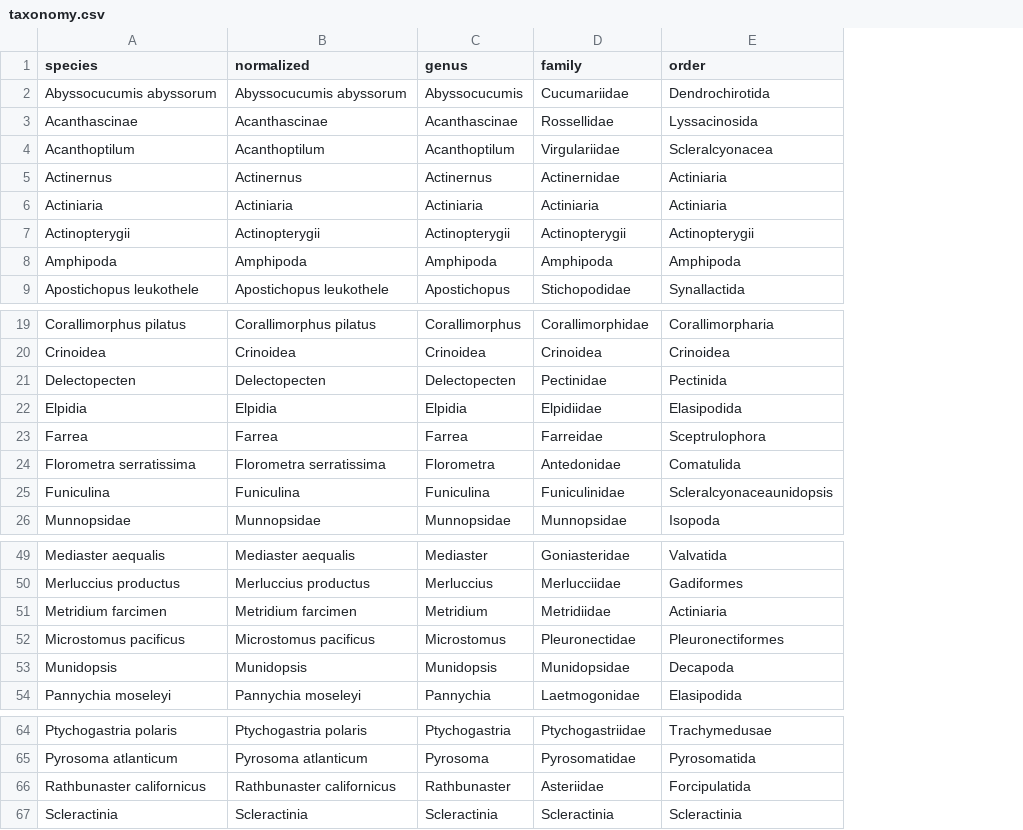
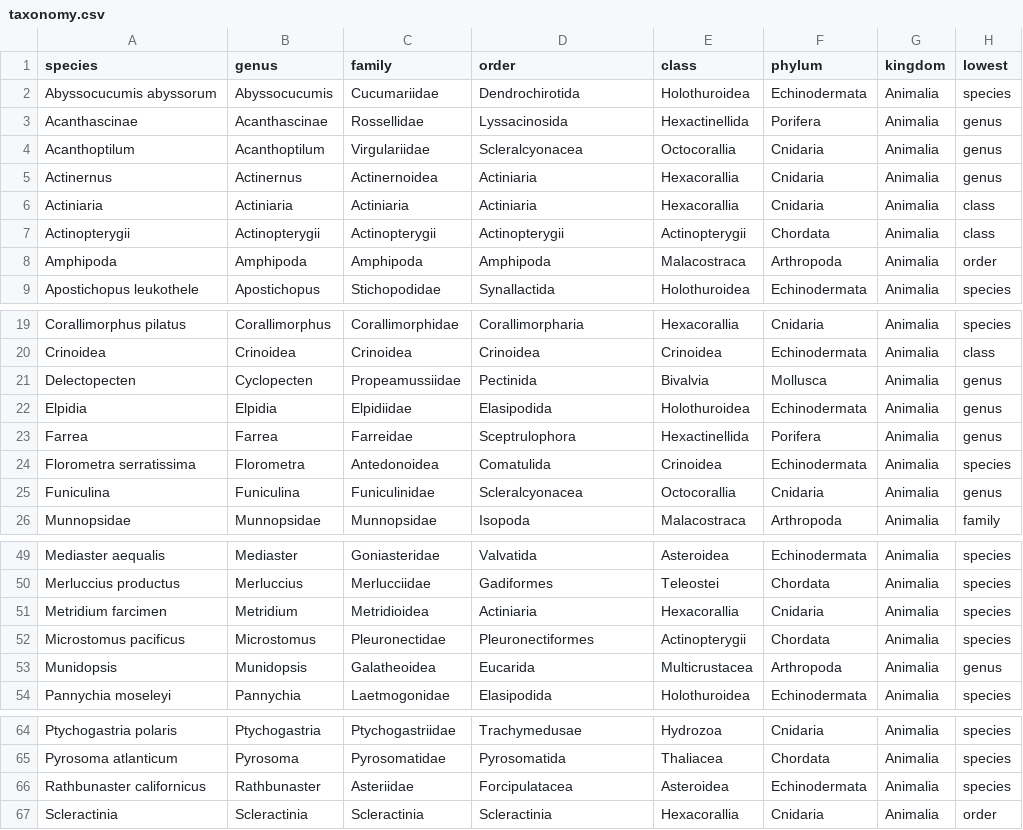
Before and after one commit to z3301/CAP6415_F25_project-Kaggle-FathomNet, a CSV file: taxonomy.csv, drawn as a sheet; only a part is shown, gaps mark what is left out; removed rows and columns are numbered as before the commit, all else as after; the diff covers the shown part only; the diff names each change by its address in the sheet, - before the commit and + after, or states it on an @@ line.

```diff
--- a/taxonomy.csv
+++ b/taxonomy.csv
-column B (normalized), rows 2-9: Abyssocucumis abyssorum | Acanthascinae | Acanthoptilum | Actinernus | Actiniaria | Actinopterygii | Amphipoda | Apostichopus leukothele; rows 19-26: Corallimorphus pilatus | Crinoidea | Delectopecten | Elpidia | Farrea | Florometra serratissima | Funiculina | Munnopsidae; rows 49-54: Mediaster aequalis | Merluccius productus | Metridium farcimen | Microstomus pacificus | Munidopsis | Pannychia moseleyi; rows 64-67: Ptychogastria polaris | Pyrosoma atlanticum | Rathbunaster californicus | Scleractinia
+column E (class), rows 2-9: Holothuroidea | Hexactinellida | Octocorallia | Hexacorallia | Hexacorallia | Actinopterygii | Malacostraca | Holothuroidea; rows 19-26: Hexacorallia | Crinoidea | Bivalvia | Holothuroidea | Hexactinellida | Crinoidea | Octocorallia | Malacostraca; rows 49-54: Asteroidea | Teleostei | Hexacorallia | Actinopterygii | Multicrustacea | Holothuroidea; rows 64-67: Hydrozoa | Thaliacea | Asteroidea | Hexacorallia
+column F (phylum), rows 2-9: Echinodermata | Porifera | Cnidaria | Cnidaria | Cnidaria | Chordata | Arthropoda | Echinodermata; rows 19-26: Cnidaria | Echinodermata | Mollusca | Echinodermata | Porifera | Echinodermata | Cnidaria | Arthropoda; rows 49-54: Echinodermata | Chordata | Cnidaria | Chordata | Arthropoda | Echinodermata; rows 64-67: Cnidaria | Chordata | Echinodermata | Cnidaria
+column G (kingdom), rows 2-9: all Animalia; rows 19-26: all Animalia; rows 49-54: all Animalia; rows 64-67: all Animalia
+column H (lowest), rows 2-9: species | genus | genus | genus | class | class | order | species; rows 19-26: species | class | genus | genus | genus | species | genus | family; rows 49-54: species | species | species | species | genus | species; rows 64-67: species | species | species | order
-C5 (family): Actinernidae
+C5 (family): Actinernoidea
-B21 (genus): Delectopecten
+B21 (genus): Cyclopecten
-C21 (family): Pectinidae
+C21 (family): Propeamussiidae
-C24 (family): Antedonidae
+C24 (family): Antedonoidea
-D25 (order): Scleralcyonaceaunidopsis
+D25 (order): Scleralcyonacea
-C51 (family): Metridiidae
+C51 (family): Metridioidea
-C53 (family): Munidopsidae
+C53 (family): Galatheoidea
-D53 (order): Decapoda
+D53 (order): Eucarida
-D66 (order): Forcipulatida
+D66 (order): Forcipulatacea
```
Also changed, not shown: 1 edited cell elsewhere in this file, submission.csv, 22 other files.
